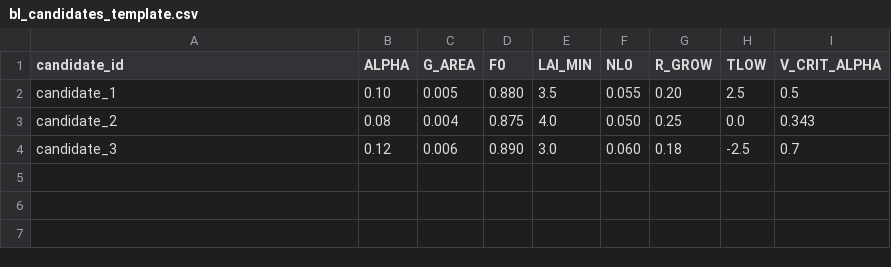
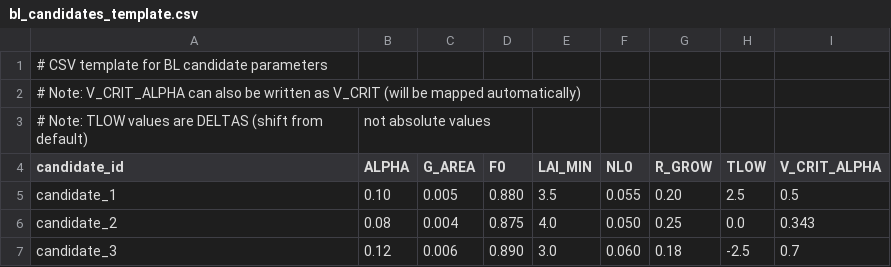
Before and after one commit to Climateyousheng/hadcm3b-ensemble-generator, a CSV file: input_params/bl_candidates_template.csv, drawn as a sheet; the diff names each change by its address in the sheet, - before the commit and + after, or states it on an @@ line.

```diff
--- a/input_params/bl_candidates_template.csv
+++ b/input_params/bl_candidates_template.csv
+row 1: # CSV template for BL candidate parameters
+row 2: # Note: V_CRIT_ALPHA can also be written as V_CRIT (will be mapped automatically)
+row 3: # Note: TLOW values are DELTAS (shift from default) | not absolute values
```
Also changed, not shown: 1 other file.
